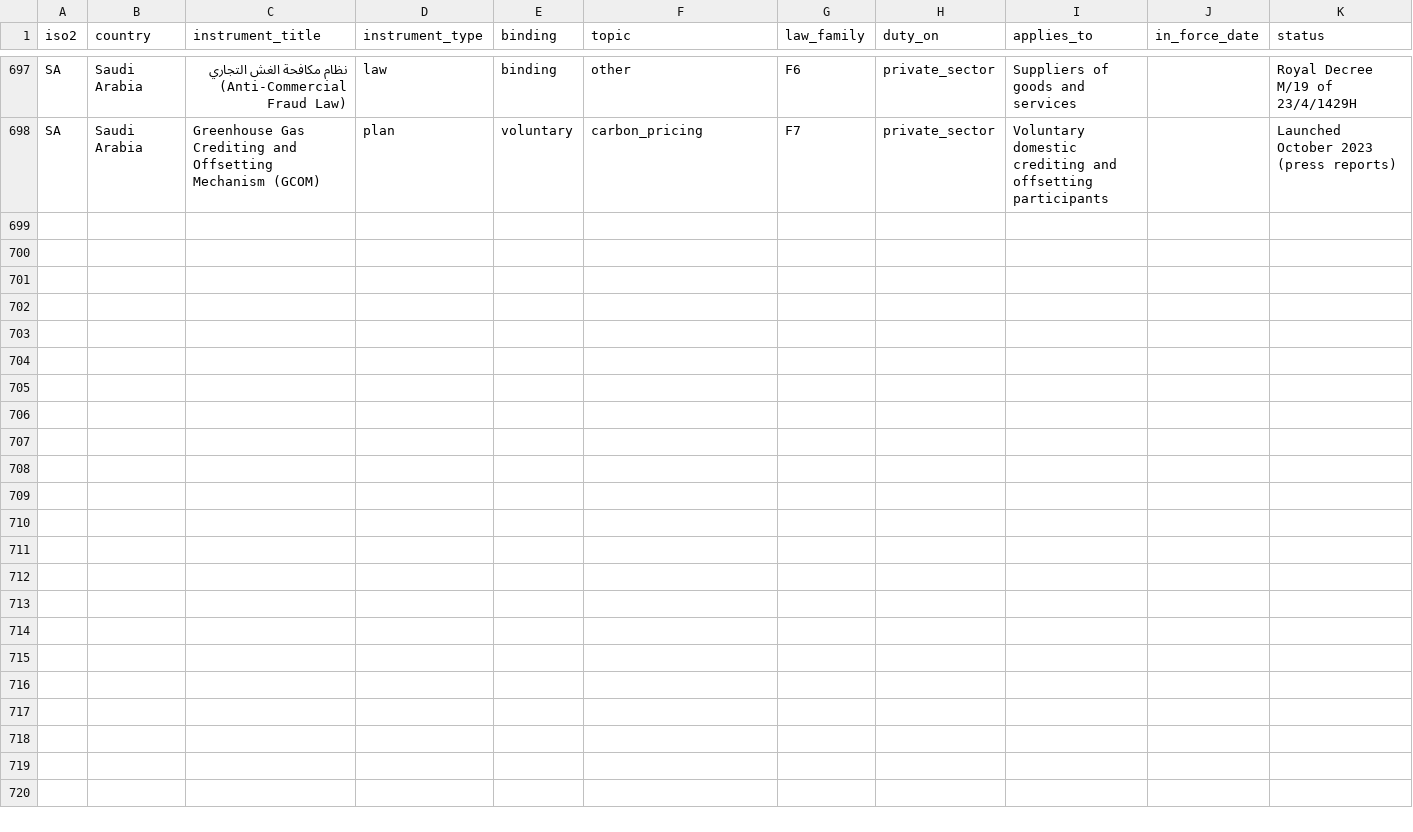
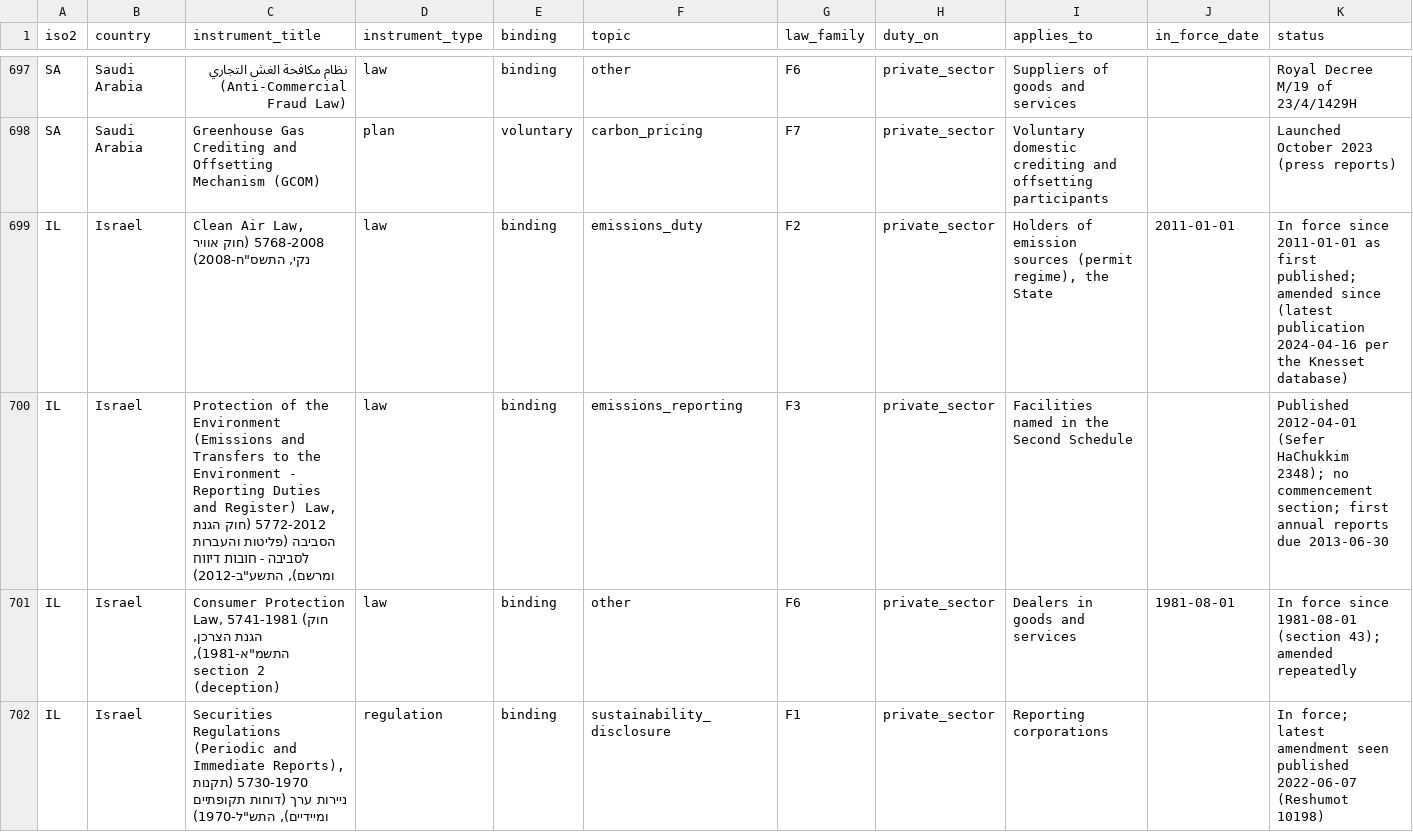
Before and after one commit to GoCarbonTracker-Hq/global-esg-law, a CSV file: register/register.csv, drawn as a sheet; only a part is shown, gaps mark what is left out; rows hold the shown columns only; the diff covers the shown part only; the diff names each change by its address in the sheet, - before the commit and + after, or states it on an @@ line.

```diff
--- a/register/register.csv
+++ b/register/register.csv
+row 699: IL | Israel | Clean Air Law, 5768-2008 (חוק אוויר נקי, התשס"ח-2008) | law | binding | emissions_duty | F2 | private_sector | Holders of emission sources (permit regime), the State | 2011-01-01 | In force since 2011-01-01 as first published; amended since (latest publication 2024-04-16 per the Knesset database)
+row 700: IL | Israel | Protection of the Environment (Emissions and Transfers to the Environment - Reporting Duties and Register) Law, 5772-2012 (חוק הגנת הסביבה (פליטות והעברות לסביבה - חובות דיווח ומרשם), התשע"ב-2012) | law | binding | emissions_reporting | F3 | private_sector | Facilities named in the Second Schedule |  | Published 2012-04-01 (Sefer HaChukkim 2348); no commencement section; first annual reports due 2013-06-30
+row 701: IL | Israel | Consumer Protection Law, 5741-1981 (חוק הגנת הצרכן, התשמ"א-1981), section 2 (deception) | law | binding | other | F6 | private_sector | Dealers in goods and services | 1981-08-01 | In force since 1981-08-01 (section 43); amended repeatedly
+row 702: IL | Israel | Securities Regulations (Periodic and Immediate Reports), 5730-1970 (תקנות ניירות ערך (דוחות תקופתיים ומיידיים), התש"ל-1970) | regulation | binding | sustainability_disclosure | F1 | private_sector | Reporting corporations |  | In force; latest amendment seen published 2022-06-07 (Reshumot 10198)
```
Also changed, not shown: 3 added rows and 8 edited cells elsewhere in this file, 8 other files.
